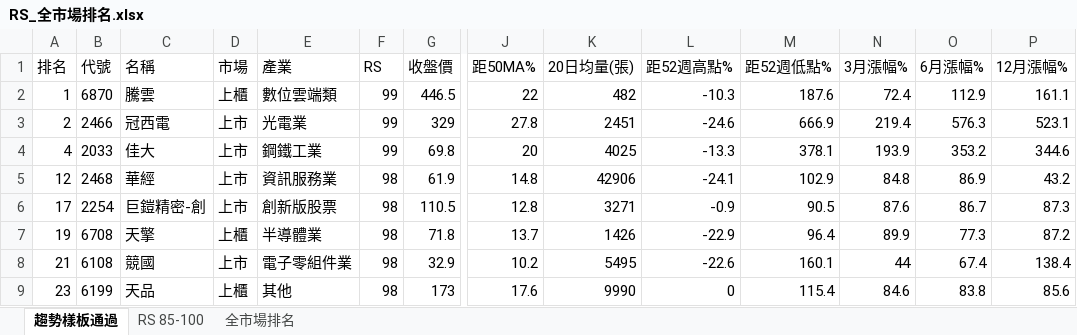
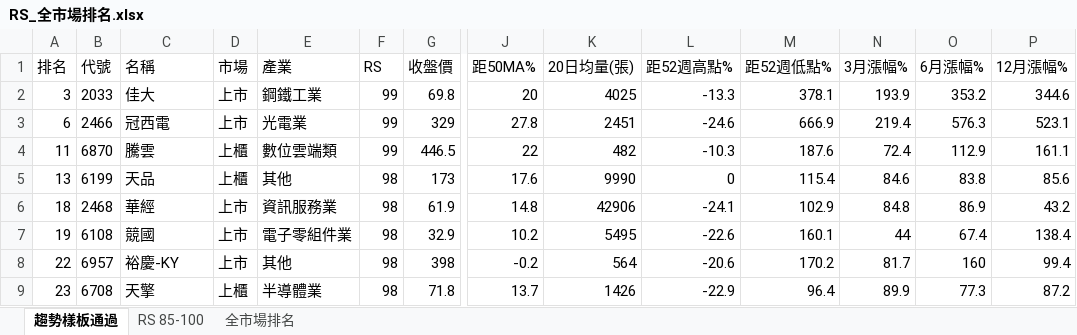
Before and after one commit to smoli0725-droid/tw-rs-screener, an Excel workbook: output/RS_全市場排名.xlsx, sheet 趨勢樣板通過, drawn as a sheet; only a part is shown, gaps mark what is left out; values as stored, in another font and other column widths than the file's, no borders; removed rows and columns are numbered as before the commit, all else as after; rows hold the shown columns only; the diff covers the shown part only; the diff names each change by its address in the sheet, - before the commit and + after, or states it on an @@ line.

```diff
--- a/output/RS_全市場排名.xlsx (sheet 趨勢樣板通過)
+++ b/output/RS_全市場排名.xlsx (sheet 趨勢樣板通過)
-row 2: 1 | 6870 | 騰雲 | 上櫃 | 數位雲端類 | 99 | 446.5 | 22 | 482 | -10.3 | 187.6 | 72.4 | 112.9 | 161.1
-row 3: 2 | 2466 | 冠西電 | 上市 | 光電業 | 99 | 329 | 27.8 | 2451 | -24.6 | 666.9 | 219.4 | 576.3 | 523.1
-A2 (排名): 4
+A2 (排名): 3
+row 3: 6 | 2466 | 冠西電 | 上市 | 光電業 | 99 | 329 | 27.8 | 2451 | -24.6 | 666.9 | 219.4 | 576.3 | 523.1
+row 4: 11 | 6870 | 騰雲 | 上櫃 | 數位雲端類 | 99 | 446.5 | 22 | 482 | -10.3 | 187.6 | 72.4 | 112.9 | 161.1
+row 5: 13 | 6199 | 天品 | 上櫃 | 其他 | 98 | 173 | 17.6 | 9990 | 0 | 115.4 | 84.6 | 83.8 | 85.6
-A6 (排名): 12
+A6 (排名): 18
-row 6: 17 | 2254 | 巨鎧精密-創 | 上市 | 創新版股票 | 98 | 110.5 | 12.8 | 3271 | -0.9 | 90.5 | 87.6 | 86.7 | 87.3
-row 7: 19 | 6708 | 天擎 | 上櫃 | 半導體業 | 98 | 71.8 | 13.7 | 1426 | -22.9 | 96.4 | 89.9 | 77.3 | 87.2
-A7 (排名): 21
+A7 (排名): 19
+row 8: 22 | 6957 | 裕慶-KY | 上市 | 其他 | 98 | 398 | -0.2 | 564 | -20.6 | 170.2 | 81.7 | 160 | 99.4
-B9 (代號): 6199
+B9 (代號): 6708
-C9 (名稱): 天品
+C9 (名稱): 天擎
-E9 (產業): 其他
+E9 (產業): 半導體業
-G9 (收盤價): 173
+G9 (收盤價): 71.8
-J9 (距50MA%): 17.6
+J9 (距50MA%): 13.7
-K9 (20日均量(張)): 9990
+K9 (20日均量(張)): 1426
-L9 (距52週高點%): 0
+L9 (距52週高點%): -22.9
-M9 (距52週低點%): 115.4
+M9 (距52週低點%): 96.4
-N9 (3月漲幅%): 84.6
+N9 (3月漲幅%): 89.9
-O9 (6月漲幅%): 83.8
+O9 (6月漲幅%): 77.3
-P9 (12月漲幅%): 85.6
+P9 (12月漲幅%): 87.2
```
Also changed, not shown: 18 added rows, 18 removed rows and 138 edited cells elsewhere in this sheet, sheet RS 85-100, sheet 全市場排名, 7 other files.
